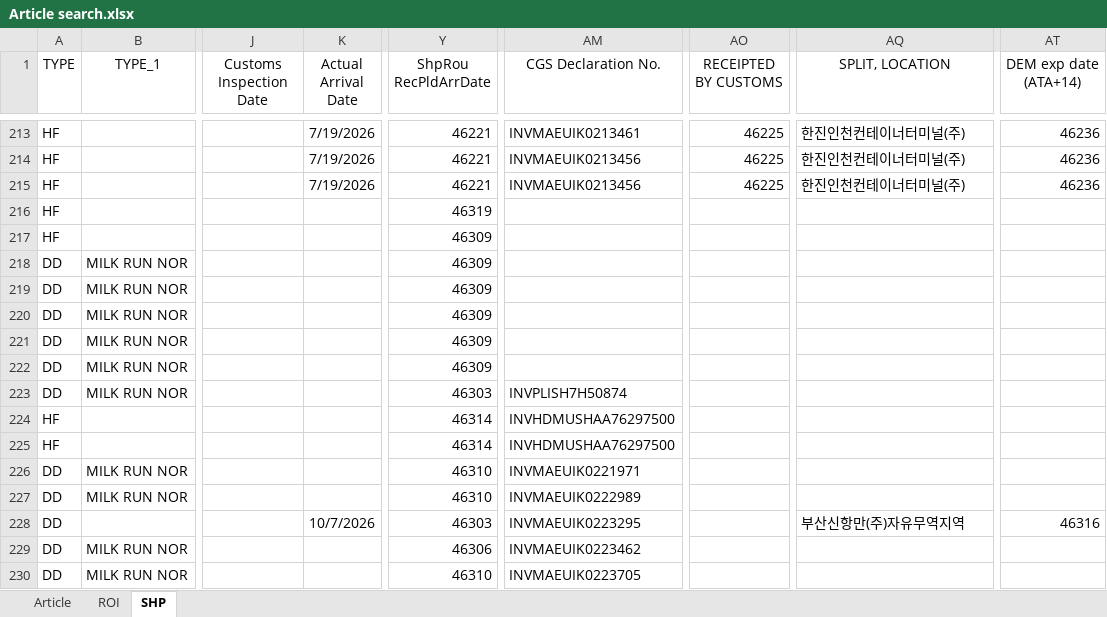
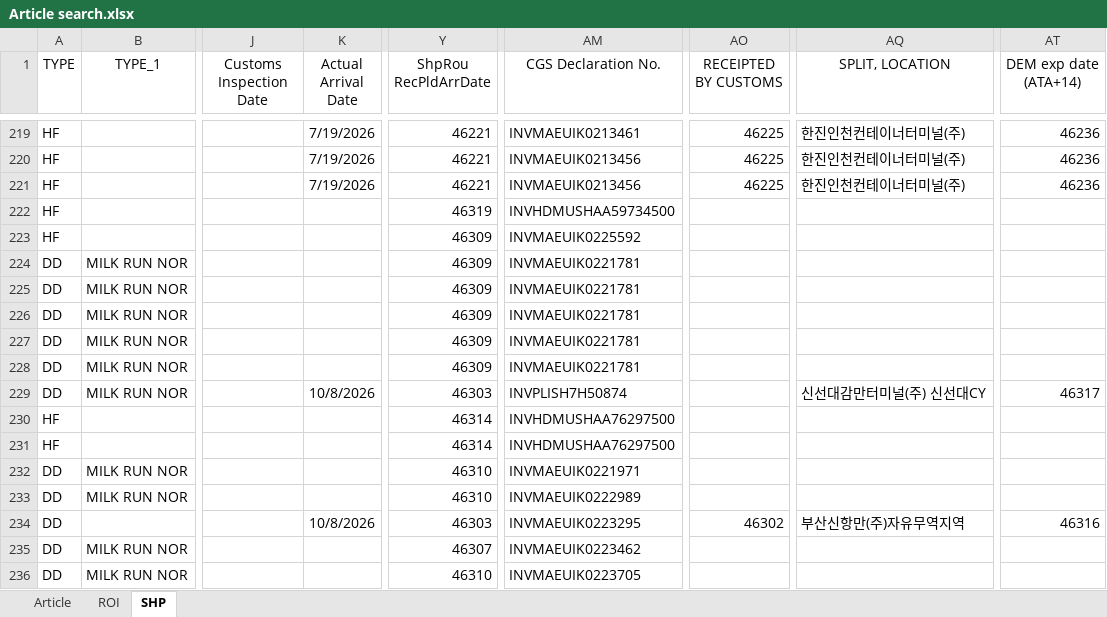
Before and after one commit to STO726/GOODS_Arrival, an Excel workbook: Article search.xlsx, sheet SHP, drawn as a sheet; only a part is shown, gaps mark what is left out; values as stored, in another font and other column widths than the file's, no borders; conditional formats and table styles not drawn; addresses are those after the commit; the diff covers the shown part only; the diff names each change by its address in the sheet, - before the commit and + after, or states it on an @@ line.

```diff
--- a/Article search.xlsx (sheet SHP)
+++ b/Article search.xlsx (sheet SHP)
-AM222 (CGS Declaration No.): (empty)
+AM222 (CGS Declaration No.): INVHDMUSHAA59734500
-AM223 (CGS Declaration No.): (empty)
+AM223 (CGS Declaration No.): INVMAEUIK0225592
-AM224:AM228 (CGS Declaration No.): (empty)
+AM224:AM228 (CGS Declaration No.): INVMAEUIK0221781
-K229 (Actual Arrival Date): (empty)
+K229 (Actual Arrival Date): 10/8/2026
-AQ229 (SPLIT, LOCATION): (empty)
+AQ229 (SPLIT, LOCATION): 신선대감만터미널(주) 신선대CY
-AT229 (DEM exp date (ATA+14)): (empty)
+AT229 (DEM exp date (ATA+14)): 46317
-K234 (Actual Arrival Date): 10/7/2026
+K234 (Actual Arrival Date): 10/8/2026
-AO234 (RECEIPTED BY CUSTOMS): (empty)
+AO234 (RECEIPTED BY CUSTOMS): 46302
-Y235 (ShpRou RecPldArrDate): 46306
+Y235 (ShpRou RecPldArrDate): 46307
```
Also changed, not shown: 8 added rows, 6 removed rows and 77 edited cells elsewhere in this sheet, sheet ROI, formulas that keep their value.
